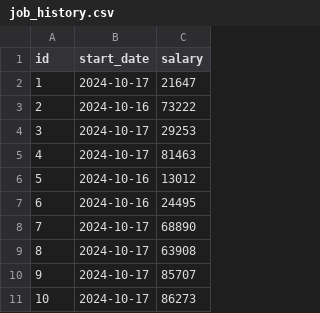
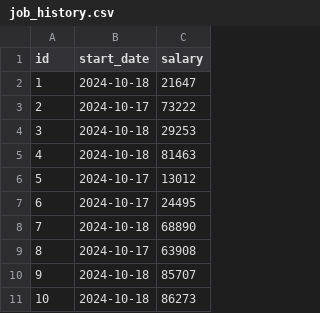
Before and after one commit to NamTran2010/jhipster_microservices_management_employee, a CSV file: employee/src/main/resources/config/liquibase/fake-data/job_history.csv, drawn as a sheet.

```diff
--- a/employee/src/main/resources/config/liquibase/fake-data/job_history.csv
+++ b/employee/src/main/resources/config/liquibase/fake-data/job_history.csv
@@ -1,11 +1,11 @@
 id;start_date;salary
-1;2024-10-17;21647
-2;2024-10-16;73222
-3;2024-10-17;29253
-4;2024-10-17;81463
-5;2024-10-16;13012
-6;2024-10-16;24495
-7;2024-10-17;68890
+1;2024-10-18;21647
+2;2024-10-17;73222
+3;2024-10-18;29253
+4;2024-10-18;81463
+5;2024-10-17;13012
+6;2024-10-17;24495
+7;2024-10-18;68890
 8;2024-10-17;63908
-9;2024-10-17;85707
-10;2024-10-17;86273
+9;2024-10-18;85707
+10;2024-10-18;86273
```
Also changed, not shown: employee/src/main/resources/config/liquibase/fake-data/employee.csv, 24 other files.
